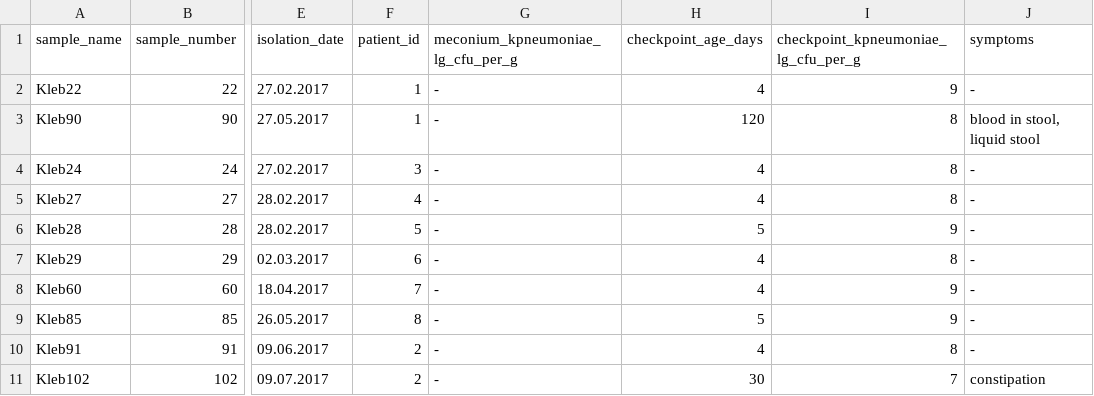
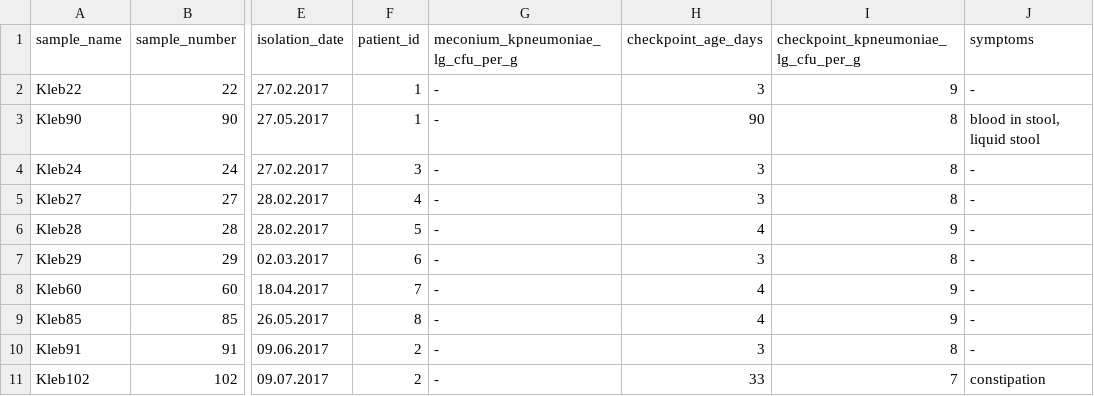
Before and after one commit to ivasilyev/curated_projects, a TSV file: inicolaeva/klebsiella_infants/datasets/initial_sample_data.tsv, drawn as a sheet; only a part is shown, gaps mark what is left out; the diff names each change by its address in the sheet, - before the commit and + after, or states it on an @@ line.

Commit message:
Fixed the date issue

```diff
--- a/inicolaeva/klebsiella_infants/datasets/initial_sample_data.tsv
+++ b/inicolaeva/klebsiella_infants/datasets/initial_sample_data.tsv
-H2 (checkpoint_age_days): 4
+H2 (checkpoint_age_days): 3
-H3 (checkpoint_age_days): 120
+H3 (checkpoint_age_days): 90
-H4:H5 (checkpoint_age_days): 4
+H4:H5 (checkpoint_age_days): 3
-H6 (checkpoint_age_days): 5
+H6 (checkpoint_age_days): 4
-H7 (checkpoint_age_days): 4
+H7 (checkpoint_age_days): 3
-H9 (checkpoint_age_days): 5
+H9 (checkpoint_age_days): 4
-H10 (checkpoint_age_days): 4
+H10 (checkpoint_age_days): 3
-H11 (checkpoint_age_days): 30
+H11 (checkpoint_age_days): 33
```
